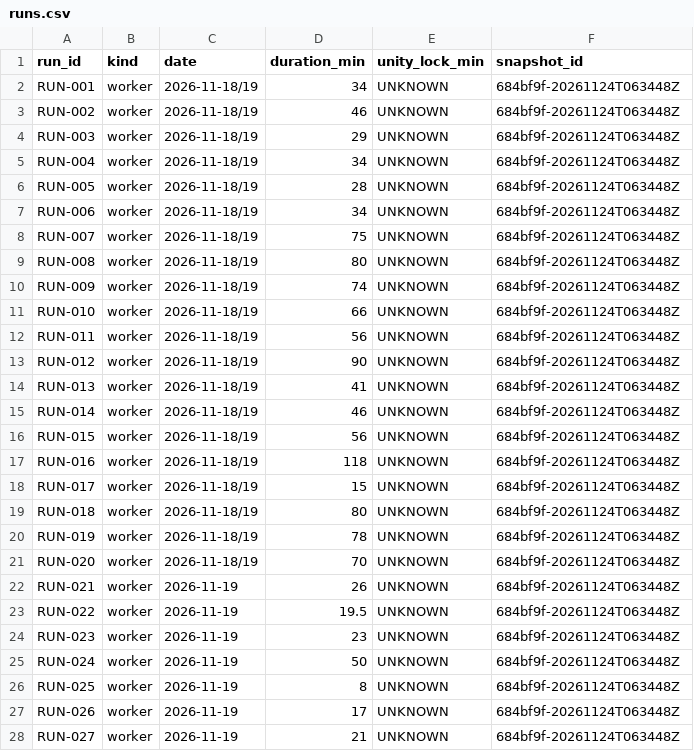
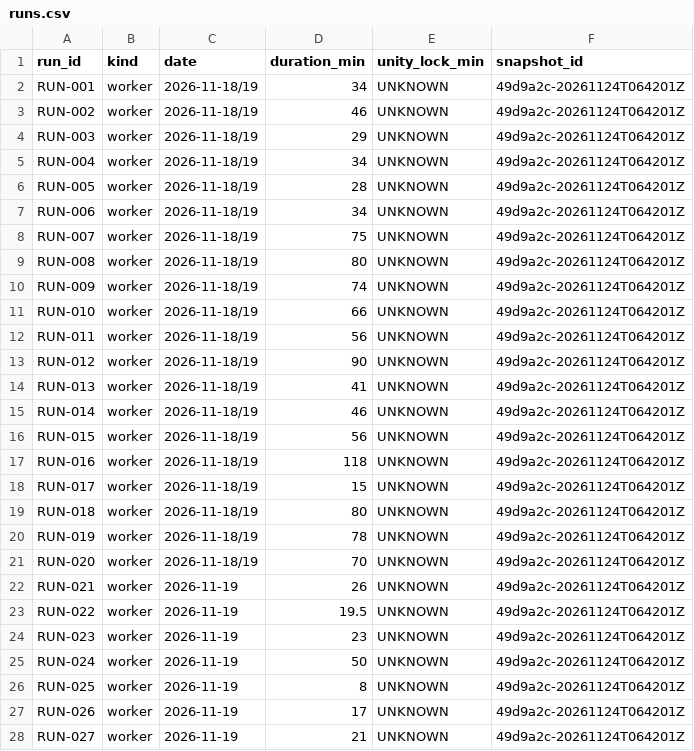
Before and after one commit to ksatriadipo/idle-space-courier-dashboard, a CSV file: data/runs.csv, drawn as a sheet; only a part is shown; the diff covers the shown part only.

```diff
--- a/data/runs.csv
+++ b/data/runs.csv
@@ -1,28 +1,28 @@
 run_id,kind,date,duration_min,unity_lock_min,snapshot_id
-RUN-001,worker,2026-11-18/19,34,UNKNOWN,684bf9f-20261124T063448Z
-RUN-002,worker,2026-11-18/19,46,UNKNOWN,684bf9f-20261124T063448Z
-RUN-003,worker,2026-11-18/19,29,UNKNOWN,684bf9f-20261124T063448Z
-RUN-004,worker,2026-11-18/19,34,UNKNOWN,684bf9f-20261124T063448Z
-RUN-005,worker,2026-11-18/19,28,UNKNOWN,684bf9f-20261124T063448Z
-RUN-006,worker,2026-11-18/19,34,UNKNOWN,684bf9f-20261124T063448Z
-RUN-007,worker,2026-11-18/19,75,UNKNOWN,684bf9f-20261124T063448Z
-RUN-008,worker,2026-11-18/19,80,UNKNOWN,684bf9f-20261124T063448Z
-RUN-009,worker,2026-11-18/19,74,UNKNOWN,684bf9f-20261124T063448Z
-RUN-010,worker,2026-11-18/19,66,UNKNOWN,684bf9f-20261124T063448Z
-RUN-011,worker,2026-11-18/19,56,UNKNOWN,684bf9f-20261124T063448Z
-RUN-012,worker,2026-11-18/19,90,UNKNOWN,684bf9f-20261124T063448Z
-RUN-013,worker,2026-11-18/19,41,UNKNOWN,684bf9f-20261124T063448Z
-RUN-014,worker,2026-11-18/19,46,UNKNOWN,684bf9f-20261124T063448Z
-RUN-015,worker,2026-11-18/19,56,UNKNOWN,684bf9f-20261124T063448Z
-RUN-016,worker,2026-11-18/19,118,UNKNOWN,684bf9f-20261124T063448Z
-RUN-017,worker,2026-11-18/19,15,UNKNOWN,684bf9f-20261124T063448Z
-RUN-018,worker,2026-11-18/19,80,UNKNOWN,684bf9f-20261124T063448Z
-RUN-019,worker,2026-11-18/19,78,UNKNOWN,684bf9f-20261124T063448Z
-RUN-020,worker,2026-11-18/19,70,UNKNOWN,684bf9f-20261124T063448Z
-RUN-021,worker,2026-11-19,26,UNKNOWN,684bf9f-20261124T063448Z
-RUN-022,worker,2026-11-19,19.5,UNKNOWN,684bf9f-20261124T063448Z
-RUN-023,worker,2026-11-19,23,UNKNOWN,684bf9f-20261124T063448Z
-RUN-024,worker,2026-11-19,50,UNKNOWN,684bf9f-20261124T063448Z
-RUN-025,worker,2026-11-19,8,UNKNOWN,684bf9f-20261124T063448Z
-RUN-026,worker,2026-11-19,17,UNKNOWN,684bf9f-20261124T063448Z
-RUN-027,worker,2026-11-19,21,UNKNOWN,684bf9f-20261124T063448Z
+RUN-001,worker,2026-11-18/19,34,UNKNOWN,49d9a2c-20261124T064201Z
+RUN-002,worker,2026-11-18/19,46,UNKNOWN,49d9a2c-20261124T064201Z
+RUN-003,worker,2026-11-18/19,29,UNKNOWN,49d9a2c-20261124T064201Z
+RUN-004,worker,2026-11-18/19,34,UNKNOWN,49d9a2c-20261124T064201Z
+RUN-005,worker,2026-11-18/19,28,UNKNOWN,49d9a2c-20261124T064201Z
+RUN-006,worker,2026-11-18/19,34,UNKNOWN,49d9a2c-20261124T064201Z
+RUN-007,worker,2026-11-18/19,75,UNKNOWN,49d9a2c-20261124T064201Z
+RUN-008,worker,2026-11-18/19,80,UNKNOWN,49d9a2c-20261124T064201Z
+RUN-009,worker,2026-11-18/19,74,UNKNOWN,49d9a2c-20261124T064201Z
+RUN-010,worker,2026-11-18/19,66,UNKNOWN,49d9a2c-20261124T064201Z
+RUN-011,worker,2026-11-18/19,56,UNKNOWN,49d9a2c-20261124T064201Z
+RUN-012,worker,2026-11-18/19,90,UNKNOWN,49d9a2c-20261124T064201Z
+RUN-013,worker,2026-11-18/19,41,UNKNOWN,49d9a2c-20261124T064201Z
+RUN-014,worker,2026-11-18/19,46,UNKNOWN,49d9a2c-20261124T064201Z
+RUN-015,worker,2026-11-18/19,56,UNKNOWN,49d9a2c-20261124T064201Z
+RUN-016,worker,2026-11-18/19,118,UNKNOWN,49d9a2c-20261124T064201Z
+RUN-017,worker,2026-11-18/19,15,UNKNOWN,49d9a2c-20261124T064201Z
+RUN-018,worker,2026-11-18/19,80,UNKNOWN,49d9a2c-20261124T064201Z
+RUN-019,worker,2026-11-18/19,78,UNKNOWN,49d9a2c-20261124T064201Z
+RUN-020,worker,2026-11-18/19,70,UNKNOWN,49d9a2c-20261124T064201Z
+RUN-021,worker,2026-11-19,26,UNKNOWN,49d9a2c-20261124T064201Z
+RUN-022,worker,2026-11-19,19.5,UNKNOWN,49d9a2c-20261124T064201Z
+RUN-023,worker,2026-11-19,23,UNKNOWN,49d9a2c-20261124T064201Z
+RUN-024,worker,2026-11-19,50,UNKNOWN,49d9a2c-20261124T064201Z
+RUN-025,worker,2026-11-19,8,UNKNOWN,49d9a2c-20261124T064201Z
+RUN-026,worker,2026-11-19,17,UNKNOWN,49d9a2c-20261124T064201Z
+RUN-027,worker,2026-11-19,21,UNKNOWN,49d9a2c-20261124T064201Z
```
Also changed, not shown: 143 edited cells elsewhere in this file, data/decisions.csv, data/schedule.csv, 5 other files.
